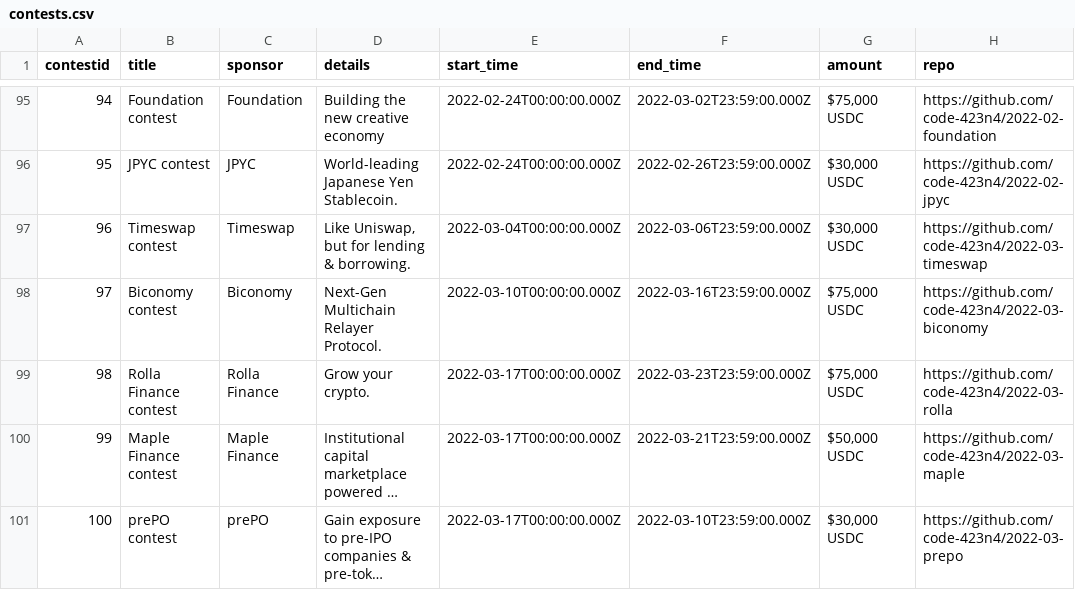
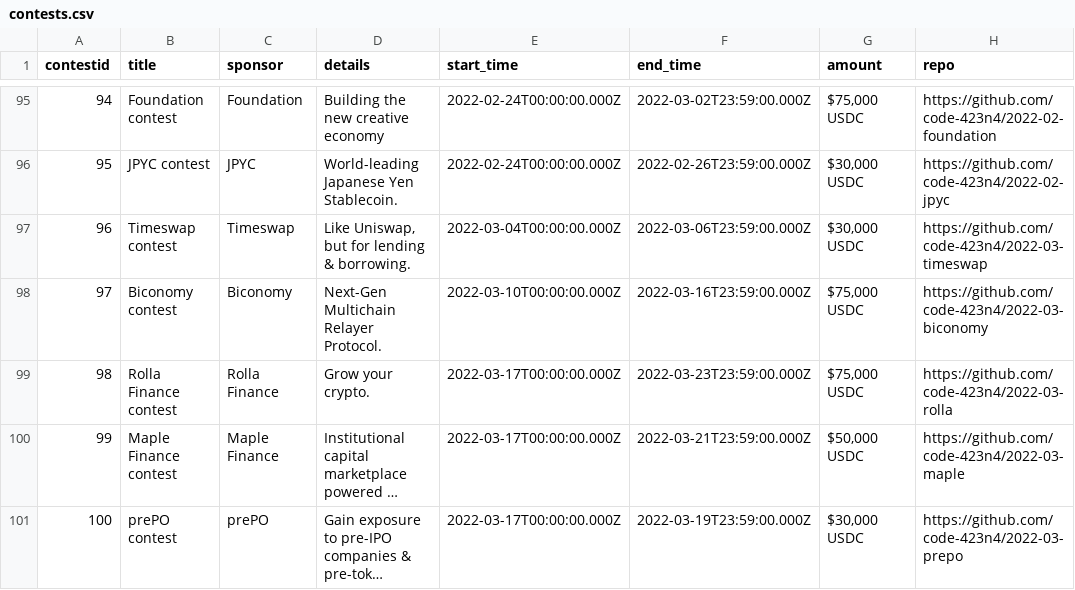
Before and after one commit to code-423n4/code423n4.com, a CSV file: _data/contests/contests.csv, drawn as a sheet; only a part is shown, gaps mark what is left out; long unchanged cells end in …; the diff names each change by its address in the sheet, - before the commit and + after, or states it on an @@ line.

Commit message:
Update contests.csv

```diff
--- a/_data/contests/contests.csv
+++ b/_data/contests/contests.csv
-F101 (end_time): 2022-03-10T23:59:00.000Z
+F101 (end_time): 2022-03-19T23:59:00.000Z
```
